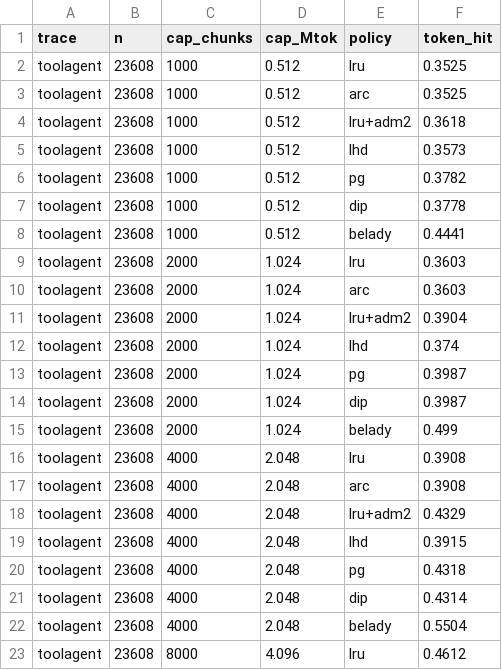
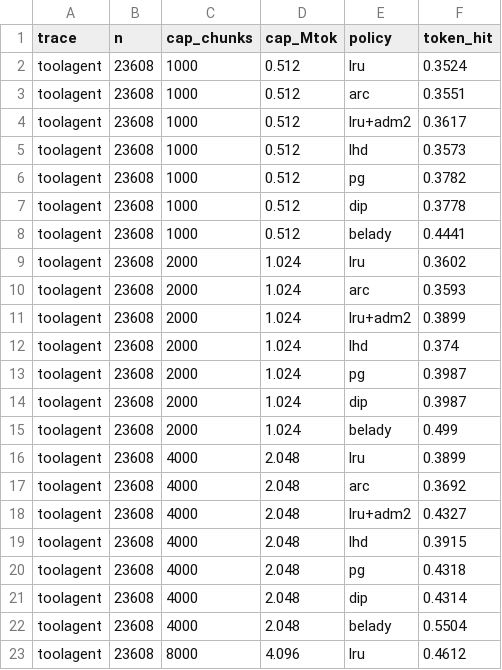
Before and after one commit to jaisurya27/kv-offload-eviction, a CSV file: results/tier_toolagent.csv, drawn as a sheet; only a part is shown; the diff covers the shown part only.

```diff
--- a/results/tier_toolagent.csv
+++ b/results/tier_toolagent.csv
@@ -1,5 +1,5 @@
 trace,n,cap_chunks,cap_Mtok,policy,token_hit
-toolagent,23608,1000,0.512,lru,0.3525
-toolagent,23608,1000,0.512,arc,0.3525
-toolagent,23608,1000,0.512,lru+adm2,0.3618
+toolagent,23608,1000,0.512,lru,0.3524
+toolagent,23608,1000,0.512,arc,0.3551
+toolagent,23608,1000,0.512,lru+adm2,0.3617
 toolagent,23608,1000,0.512,lhd,0.3573
@@ -8,5 +8,5 @@ toolagent,23608,1000,0.512,dip,0.3778
 toolagent,23608,1000,0.512,belady,0.4441
-toolagent,23608,2000,1.024,lru,0.3603
-toolagent,23608,2000,1.024,arc,0.3603
-toolagent,23608,2000,1.024,lru+adm2,0.3904
+toolagent,23608,2000,1.024,lru,0.3602
+toolagent,23608,2000,1.024,arc,0.3593
+toolagent,23608,2000,1.024,lru+adm2,0.3899
 toolagent,23608,2000,1.024,lhd,0.374
@@ -15,5 +15,5 @@ toolagent,23608,2000,1.024,dip,0.3987
 toolagent,23608,2000,1.024,belady,0.499
-toolagent,23608,4000,2.048,lru,0.3908
-toolagent,23608,4000,2.048,arc,0.3908
-toolagent,23608,4000,2.048,lru+adm2,0.4329
+toolagent,23608,4000,2.048,lru,0.3899
+toolagent,23608,4000,2.048,arc,0.3692
+toolagent,23608,4000,2.048,lru+adm2,0.4327
 toolagent,23608,4000,2.048,lhd,0.3915
```
Also changed, not shown: 4 edited cells elsewhere in this file, results/tier_conversation.csv, results/tier_synthetic.csv, 3 other files.
